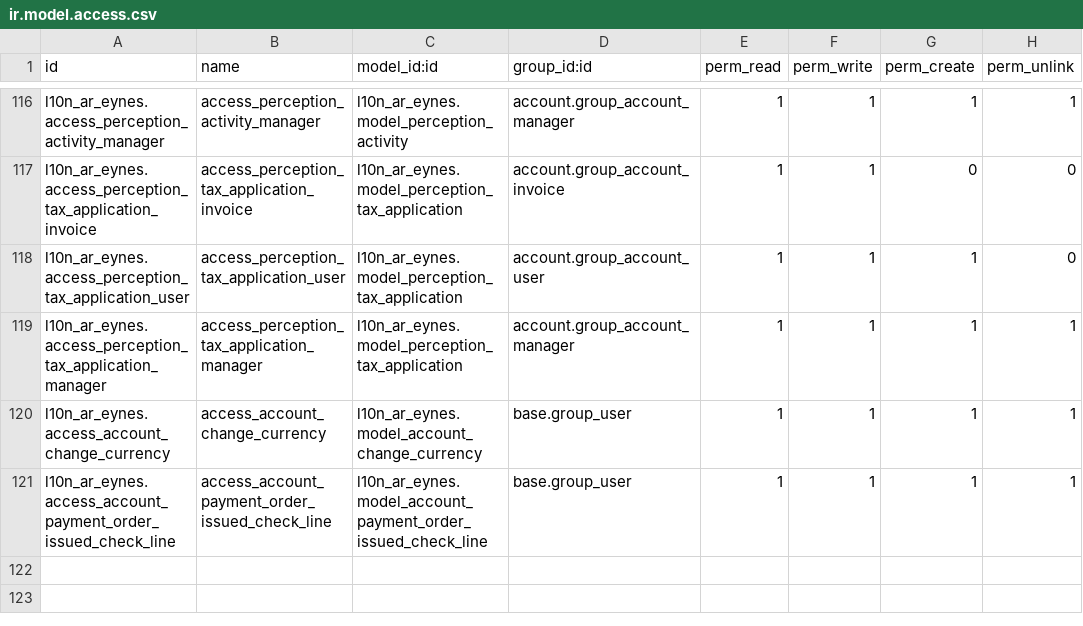
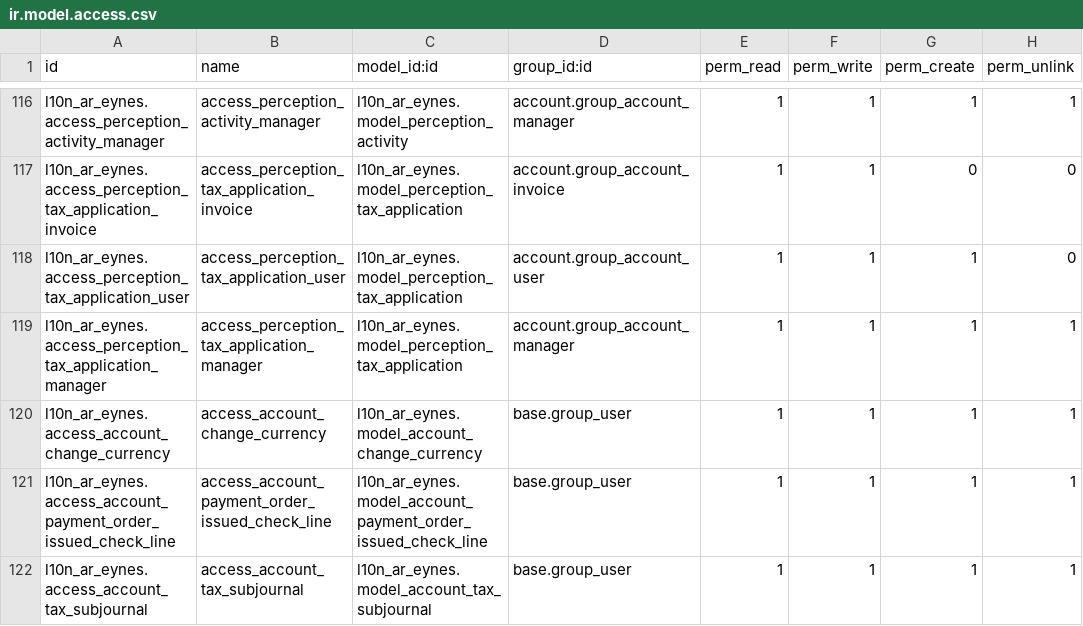
Before and after one commit to SantiagoGariboldiLario/l10n_ar_eynes, a CSV file: l10n_ar_eynes/security/ir.model.access.csv, drawn as a sheet; only a part is shown, gaps mark what is left out.

Commit message:
[ADD] subjournal_report_xls module from v12

```diff
--- a/l10n_ar_eynes/security/ir.model.access.csv
+++ b/l10n_ar_eynes/security/ir.model.access.csv
@@ -121 +121,2 @@ l10n_ar_eynes.access_account_change_currency,access_account_change_currency,l10n
 l10n_ar_eynes.access_account_payment_order_issued_check_line,access_account_payment_order_issued_check_line,l10n_ar_eynes.model_account_payment_order_issued_check_line,base.group_user,1,1,1,1
+l10n_ar_eynes.access_account_tax_subjournal,access_account_tax_subjournal,l10n_ar_eynes.model_account_tax_subjournal,base.group_user,1,1,1,1
```
Also changed, not shown: 19 other files.
